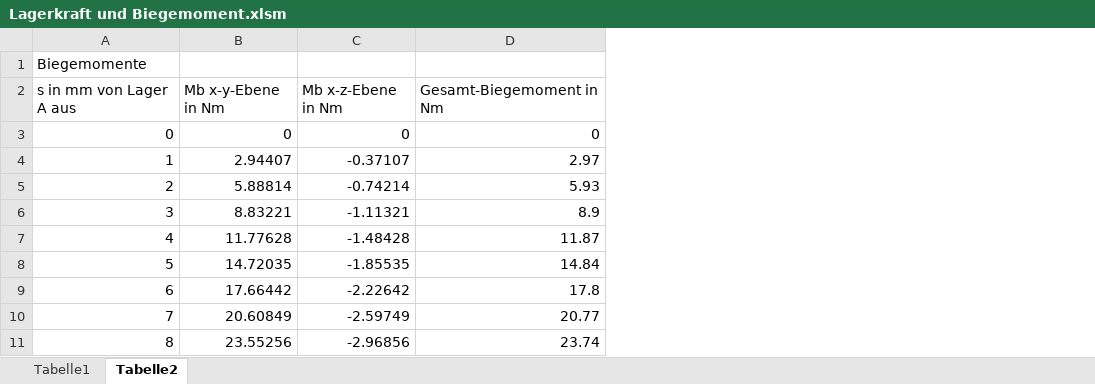
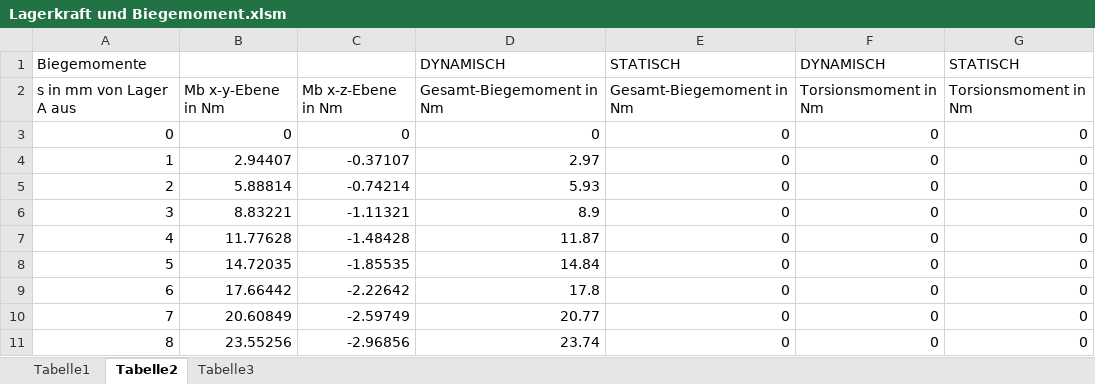
Before and after one commit to MattdewT/KE3, an Excel workbook: Lagerkraft und Biegemoment.xlsm, sheet Tabelle2, drawn as a sheet; only a part is shown; values as stored, in another font and other column widths than the file's, no borders; conditional formats not drawn; the diff names each change by its address in the sheet, - before the commit and + after, or states it on an @@ line.

```diff
--- a/Lagerkraft und Biegemoment.xlsm (sheet Tabelle2)
+++ b/Lagerkraft und Biegemoment.xlsm (sheet Tabelle2)
+sheet tab: Tabelle3
+column E, rows 1-11: STATISCH | Gesamt-Biegemoment in Nm | 0 | 0 | 0 | 0 | 0 | 0 | 0 | 0 | 0
+column F, rows 1-11: DYNAMISCH | Torsionsmoment in Nm | 0 | 0 | 0 | 0 | 0 | 0 | 0 | 0 | 0
+column G, rows 1-11: STATISCH | Torsionsmoment in Nm | 0 | 0 | 0 | 0 | 0 | 0 | 0 | 0 | 0
-D1: (empty)
+D1: DYNAMISCH
```
Also changed, not shown: sheet Tabelle1, charts or pictures.
